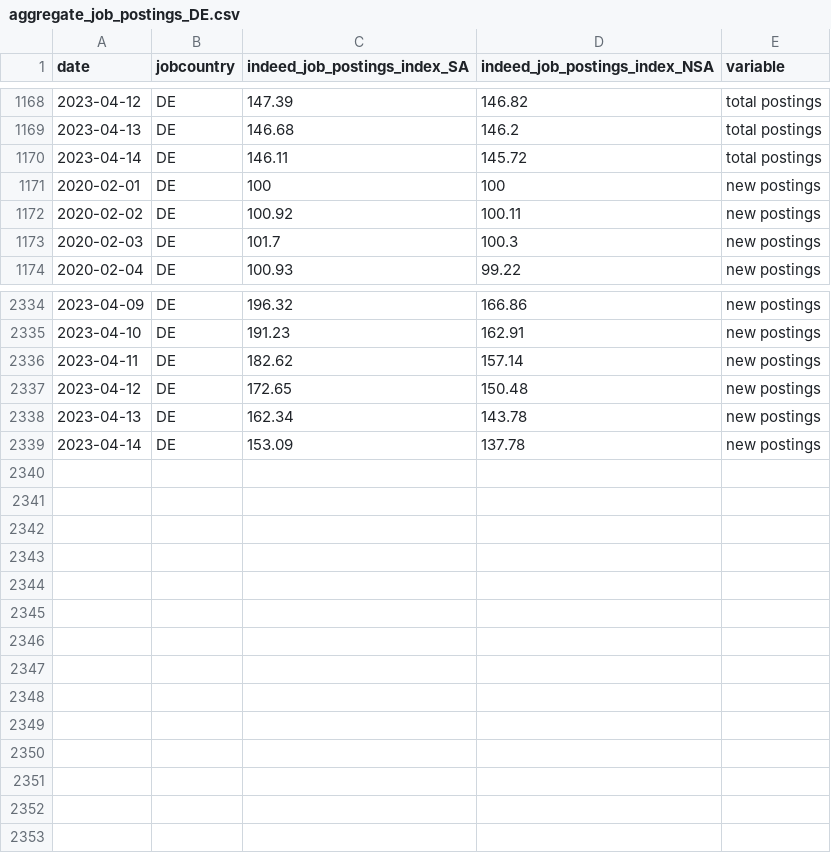
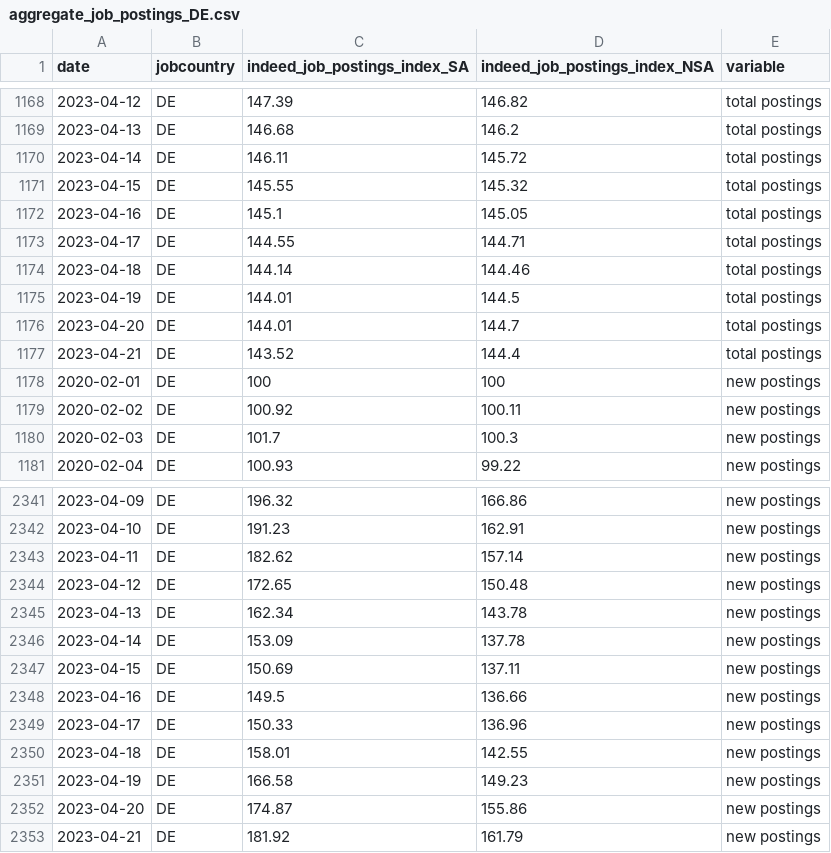
Before and after one commit to hiring-lab/job_postings_tracker, a CSV file: DE/aggregate_job_postings_DE.csv, drawn as a sheet; only a part is shown, gaps mark what is left out; the diff names each change by its address in the sheet, - before the commit and + after, or states it on an @@ line.

```diff
--- a/DE/aggregate_job_postings_DE.csv
+++ b/DE/aggregate_job_postings_DE.csv
+row 1171: 2023-04-15 | DE | 145.55 | 145.32 | total postings
+row 1172: 2023-04-16 | DE | 145.1 | 145.05 | total postings
+row 1173: 2023-04-17 | DE | 144.55 | 144.71 | total postings
+row 1174: 2023-04-18 | DE | 144.14 | 144.46 | total postings
+row 1175: 2023-04-19 | DE | 144.01 | 144.5 | total postings
+row 1176: 2023-04-20 | DE | 144.01 | 144.7 | total postings
+row 1177: 2023-04-21 | DE | 143.52 | 144.4 | total postings
+row 2347: 2023-04-15 | DE | 150.69 | 137.11 | new postings
+row 2348: 2023-04-16 | DE | 149.5 | 136.66 | new postings
+row 2349: 2023-04-17 | DE | 150.33 | 136.96 | new postings
+row 2350: 2023-04-18 | DE | 158.01 | 142.55 | new postings
+row 2351: 2023-04-19 | DE | 166.58 | 149.23 | new postings
+row 2352: 2023-04-20 | DE | 174.87 | 155.86 | new postings
+row 2353: 2023-04-21 | DE | 181.92 | 161.79 | new postings
```
Also changed, not shown: GB/aggregate_job_postings_GB.csv, JP/aggregate_job_postings_JP.csv, 17 other files.
